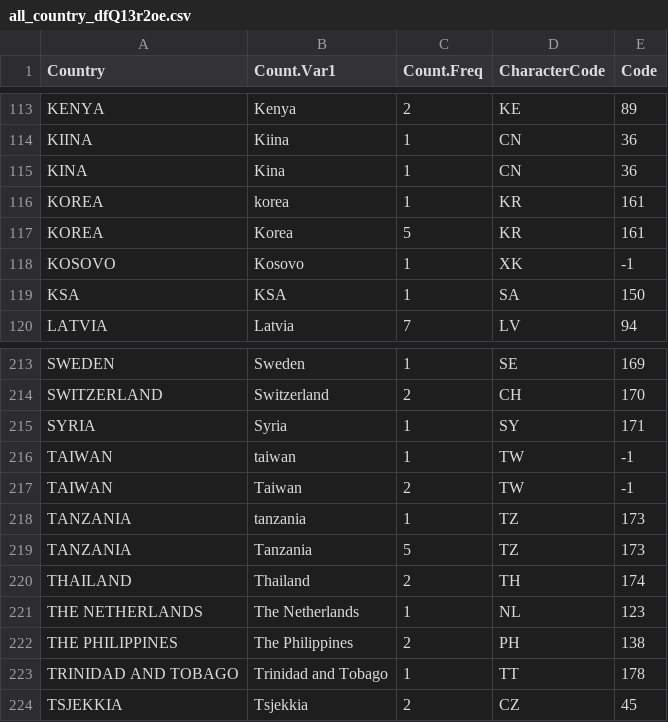
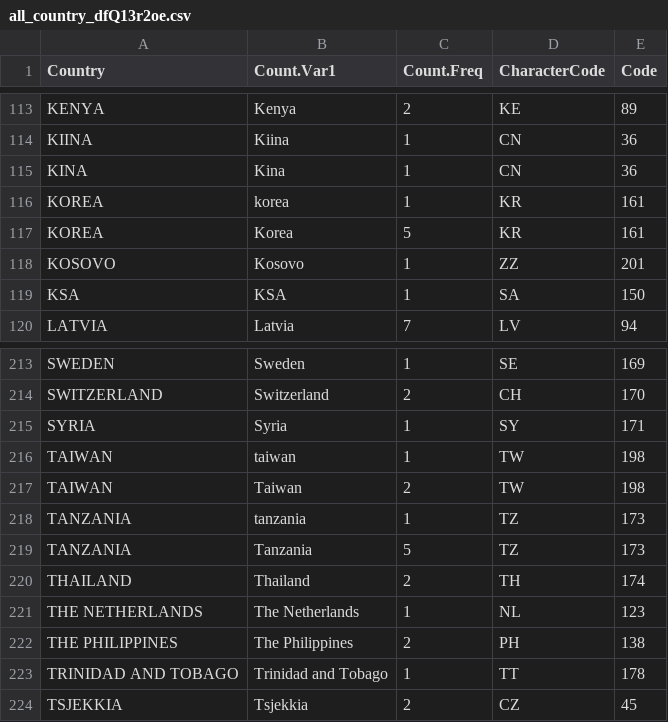
Before and after one commit to ctmazilu/RecodingR, a CSV file: all_country_dfQ13r2oe.csv, drawn as a sheet; only a part is shown, gaps mark what is left out.

```diff
--- a/all_country_dfQ13r2oe.csv
+++ b/all_country_dfQ13r2oe.csv
@@ -117,3 +117,3 @@
 "KOREA","Korea",5,"KR",161
-"KOSOVO","Kosovo",1,"XK",-1
+"KOSOVO","Kosovo",1,"ZZ", 201
 "KSA","KSA",1,"SA",150
@@ -215,4 +215,4 @@
 "SYRIA","Syria",1,"SY",171
-"TAIWAN","taiwan",1,"TW",-1
-"TAIWAN","Taiwan",2,"TW",-1
+"TAIWAN","taiwan",1,"TW",198
+"TAIWAN","Taiwan",2,"TW",198
 "TANZANIA","tanzania",1,"TZ",173
```
Also changed, not shown: all_country_dfQ16a.csv.
